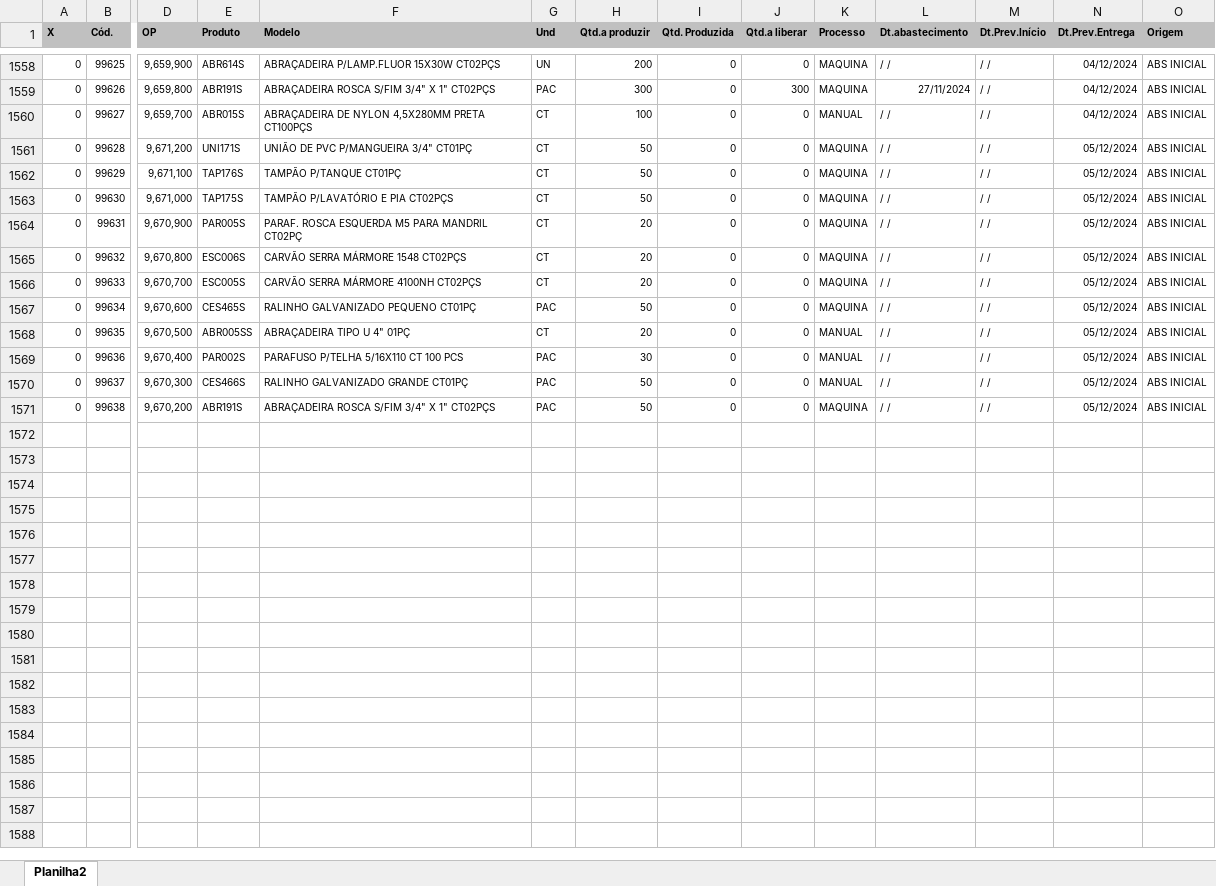
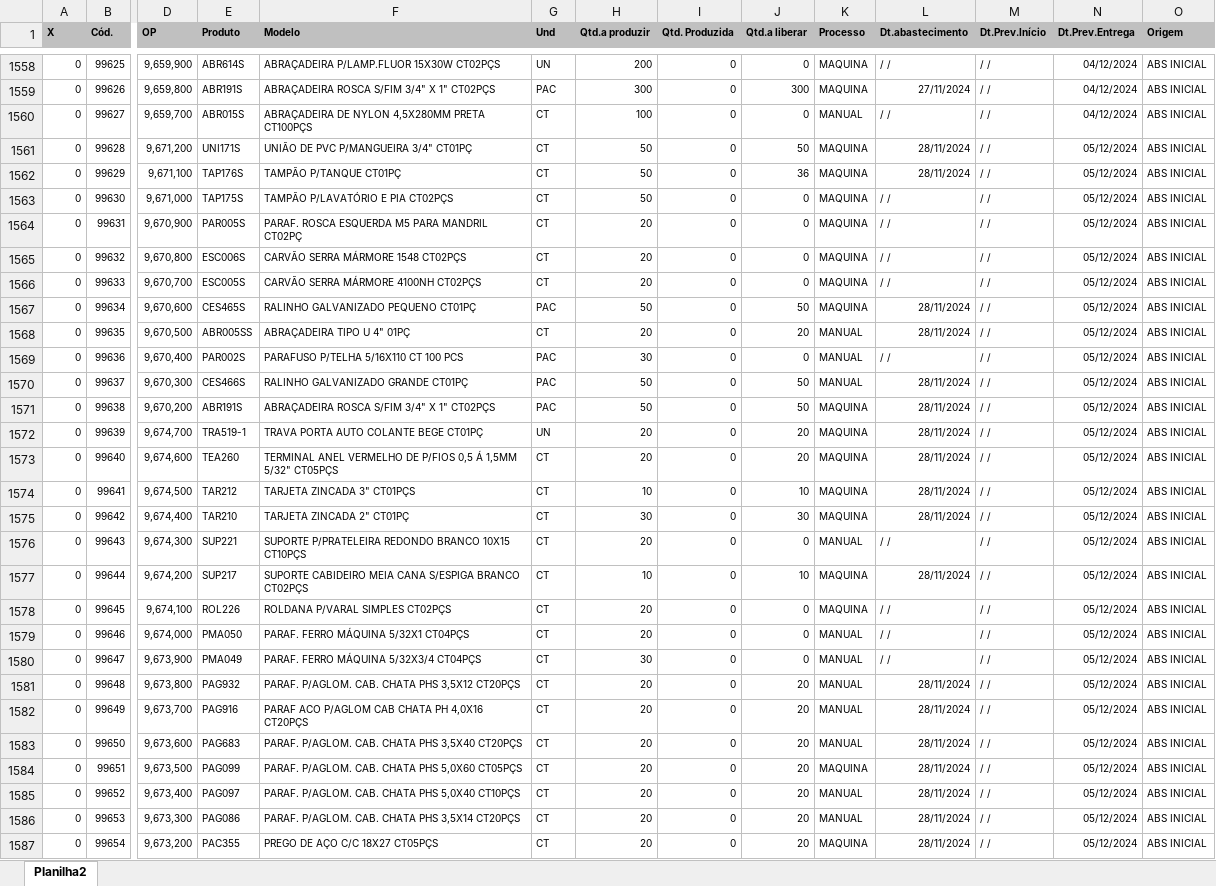
Before and after one commit to zcaus/dash, an Excel workbook: planilha/ABASTECIDOS.XLSX, sheet Planilha2, drawn as a sheet; only a part is shown, gaps mark what is left out; values as stored, in another font and other column widths than the file's, no borders; rows hold the shown columns only; the diff covers the shown part only; the diff names each change by its address in the sheet, - before the commit and + after, or states it on an @@ line.

```diff
--- a/planilha/ABASTECIDOS.XLSX (sheet Planilha2)
+++ b/planilha/ABASTECIDOS.XLSX (sheet Planilha2)
-J1561 (Qtd.a liberar): 0
+J1561 (Qtd.a liberar): 50
-L1561:L1562 (Dt.abastecimento): / /
+L1561:L1562 (Dt.abastecimento): 28/11/2024
-J1562 (Qtd.a liberar): 0
+J1562 (Qtd.a liberar): 36
-J1567 (Qtd.a liberar): 0
+J1567 (Qtd.a liberar): 50
-L1567:L1568 (Dt.abastecimento): / /
+L1567:L1568 (Dt.abastecimento): 28/11/2024
-J1568 (Qtd.a liberar): 0
+J1568 (Qtd.a liberar): 20
-J1570:J1571 (Qtd.a liberar): 0
+J1570:J1571 (Qtd.a liberar): 50
-L1570:L1571 (Dt.abastecimento): / /
+L1570:L1571 (Dt.abastecimento): 28/11/2024
+row 1572: 0 | 99639 | 9,674,700 | TRA519-1 | TRAVA PORTA AUTO COLANTE BEGE CT01PÇ | UN | 20 | 0 | 20 | MAQUINA | 28/11/2024 | / / | 05/12/2024 | ABS INICIAL
+row 1573: 0 | 99640 | 9,674,600 | TEA260 | TERMINAL ANEL VERMELHO DE P/FIOS 0,5 Á 1,5MM 5/32" CT05PÇS | CT | 20 | 0 | 20 | MAQUINA | 28/11/2024 | / / | 05/12/2024 | ABS INICIAL
+row 1574: 0 | 99641 | 9,674,500 | TAR212 | TARJETA ZINCADA 3" CT01PÇS | CT | 10 | 0 | 10 | MAQUINA | 28/11/2024 | / / | 05/12/2024 | ABS INICIAL
+row 1575: 0 | 99642 | 9,674,400 | TAR210 | TARJETA ZINCADA 2" CT01PÇ | CT | 30 | 0 | 30 | MAQUINA | 28/11/2024 | / / | 05/12/2024 | ABS INICIAL
+row 1576: 0 | 99643 | 9,674,300 | SUP221 | SUPORTE P/PRATELEIRA REDONDO BRANCO 10X15 CT10PÇS | CT | 20 | 0 | 0 | MANUAL | / / | / / | 05/12/2024 | ABS INICIAL
+row 1577: 0 | 99644 | 9,674,200 | SUP217 | SUPORTE CABIDEIRO MEIA CANA S/ESPIGA BRANCO CT02PÇS | CT | 10 | 0 | 10 | MAQUINA | 28/11/2024 | / / | 05/12/2024 | ABS INICIAL
+row 1578: 0 | 99645 | 9,674,100 | ROL226 | ROLDANA P/VARAL SIMPLES CT02PÇS | CT | 20 | 0 | 0 | MAQUINA | / / | / / | 05/12/2024 | ABS INICIAL
+row 1579: 0 | 99646 | 9,674,000 | PMA050 | PARAF. FERRO MÁQUINA 5/32X1 CT04PÇS | CT | 20 | 0 | 0 | MANUAL | / / | / / | 05/12/2024 | ABS INICIAL
+row 1580: 0 | 99647 | 9,673,900 | PMA049 | PARAF. FERRO MÁQUINA 5/32X3/4 CT04PÇS | CT | 30 | 0 | 0 | MANUAL | / / | / / | 05/12/2024 | ABS INICIAL
+row 1581: 0 | 99648 | 9,673,800 | PAG932 | PARAF. P/AGLOM. CAB. CHATA PHS 3,5X12 CT20PÇS | CT | 20 | 0 | 20 | MANUAL | 28/11/2024 | / / | 05/12/2024 | ABS INICIAL
+row 1582: 0 | 99649 | 9,673,700 | PAG916 | PARAF ACO P/AGLOM CAB CHATA PH 4,0X16 CT20PÇS | CT | 20 | 0 | 20 | MANUAL | 28/11/2024 | / / | 05/12/2024 | ABS INICIAL
+row 1583: 0 | 99650 | 9,673,600 | PAG683 | PARAF. P/AGLOM. CAB. CHATA PHS 3,5X40 CT20PÇS | CT | 20 | 0 | 20 | MANUAL | 28/11/2024 | / / | 05/12/2024 | ABS INICIAL
+row 1584: 0 | 99651 | 9,673,500 | PAG099 | PARAF. P/AGLOM. CAB. CHATA PHS 5,0X60 CT05PÇS | CT | 20 | 0 | 20 | MAQUINA | 28/11/2024 | / / | 05/12/2024 | ABS INICIAL
+row 1585: 0 | 99652 | 9,673,400 | PAG097 | PARAF. P/AGLOM. CAB. CHATA PHS 5,0X40 CT10PÇS | CT | 20 | 0 | 20 | MANUAL | 28/11/2024 | / / | 05/12/2024 | ABS INICIAL
+row 1586: 0 | 99653 | 9,673,300 | PAG086 | PARAF. P/AGLOM. CAB. CHATA PHS 3,5X14 CT20PÇS | CT | 20 | 0 | 20 | MANUAL | 28/11/2024 | / / | 05/12/2024 | ABS INICIAL
+row 1587: 0 | 99654 | 9,673,200 | PAC355 | PREGO DE AÇO C/C 18X27 CT05PÇS | CT | 20 | 0 | 20 | MAQUINA | 28/11/2024 | / / | 05/12/2024 | ABS INICIAL
```
Also changed, not shown: 72 added rows and 20 edited cells elsewhere in this sheet, planilha/PEDIDOS_VOLPE8.XLSX, planilha/controledosistema.xlsx, 1 other file.
